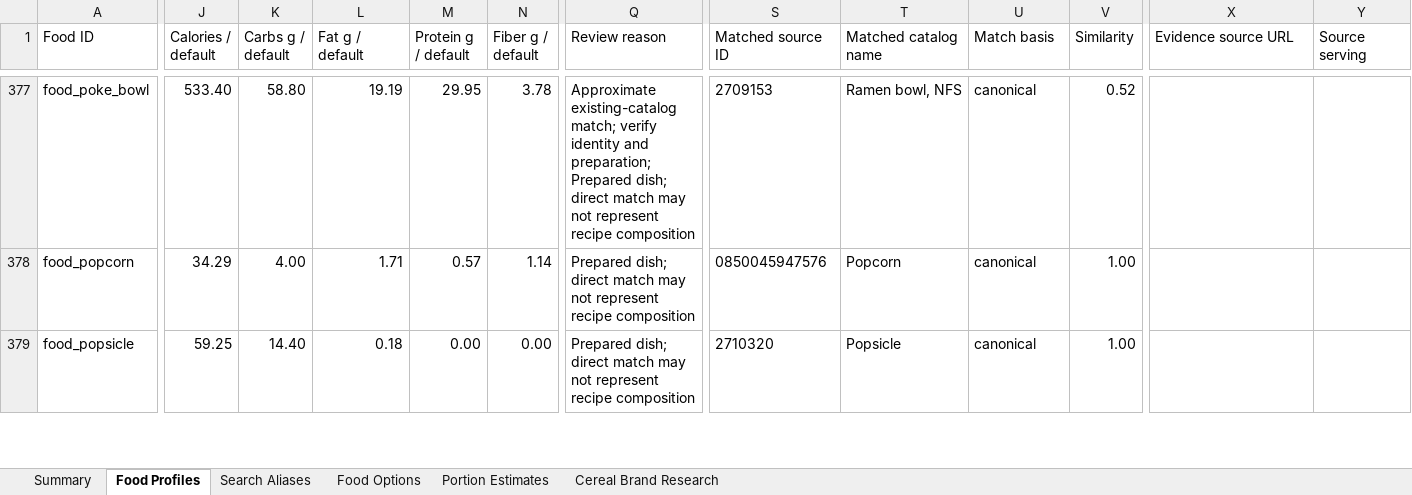
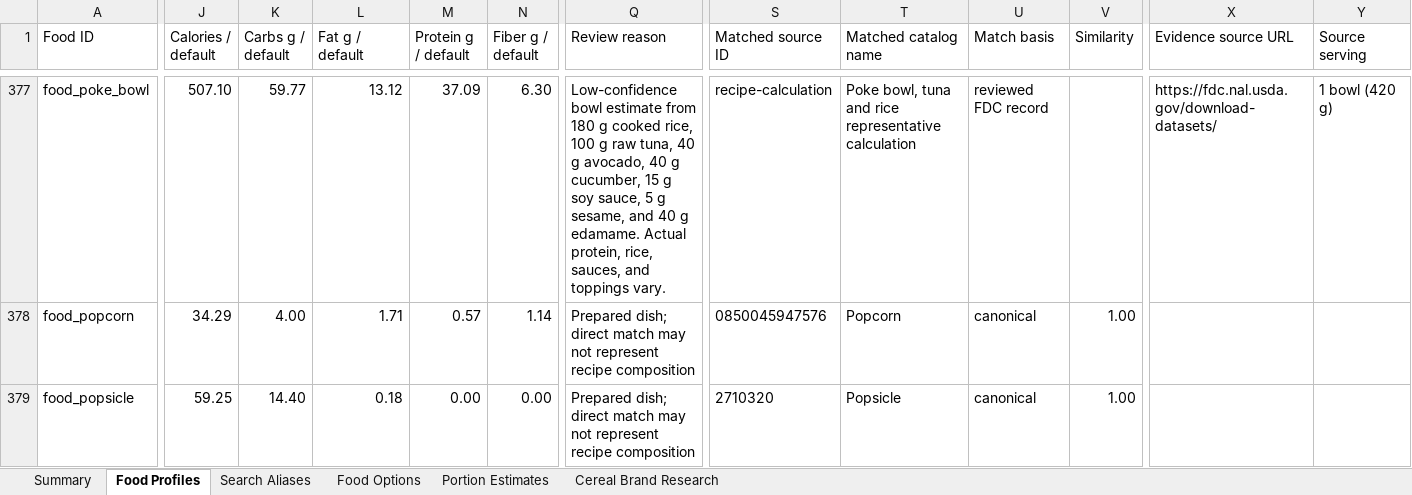
Before and after one commit to chase-seibert/calorie-tracker, an Excel workbook: docs/chase-food-nutrition-review.xlsx, sheet Food Profiles, drawn as a sheet; only a part is shown, gaps mark what is left out; values as stored, in another font and other column widths than the file's, no borders; table styles not drawn; the diff covers the shown part only; the diff names each change by its address in the sheet, - before the commit and + after, or states it on an @@ line.

```diff
--- a/docs/chase-food-nutrition-review.xlsx (sheet Food Profiles)
+++ b/docs/chase-food-nutrition-review.xlsx (sheet Food Profiles)
-J377 (Calories / default): 533.40
+J377 (Calories / default): 507.10
-K377 (Carbs g / default): 58.80
+K377 (Carbs g / default): 59.77
-L377 (Fat g / default): 19.19
+L377 (Fat g / default): 13.12
-M377 (Protein g / default): 29.95
+M377 (Protein g / default): 37.09
-N377 (Fiber g / default): 3.78
+N377 (Fiber g / default): 6.30
-Q377 (Review reason): Approximate existing-catalog match; verify identity and preparation; Prepared dish; direct match may not represent recipe composition
+Q377 (Review reason): Low-confidence bowl estimate from 180 g cooked rice, 100 g raw tuna, 40 g avocado, 40 g cucumber, 15 g soy sauce, 5 g sesame, and 40 g edamame. Actual protein, rice, sauces, and toppings vary.
-S377 (Matched source ID): 2709153
+S377 (Matched source ID): recipe-calculation
-T377 (Matched catalog name): Ramen bowl, NFS
+T377 (Matched catalog name): Poke bowl, tuna and rice representative calculation
-U377 (Match basis): canonical
+U377 (Match basis): reviewed FDC record
-V377 (Similarity): 0.52
+V377 (Similarity): (empty)
-X377 (Evidence source URL): (empty)
+X377 (Evidence source URL): https://fdc.nal.usda.gov/download-datasets/
-Y377 (Source serving): (empty)
+Y377 (Source serving): 1 bowl (420 g)
```
Also changed, not shown: 274 edited cells elsewhere in this sheet, sheet Summary, 5 other files.
